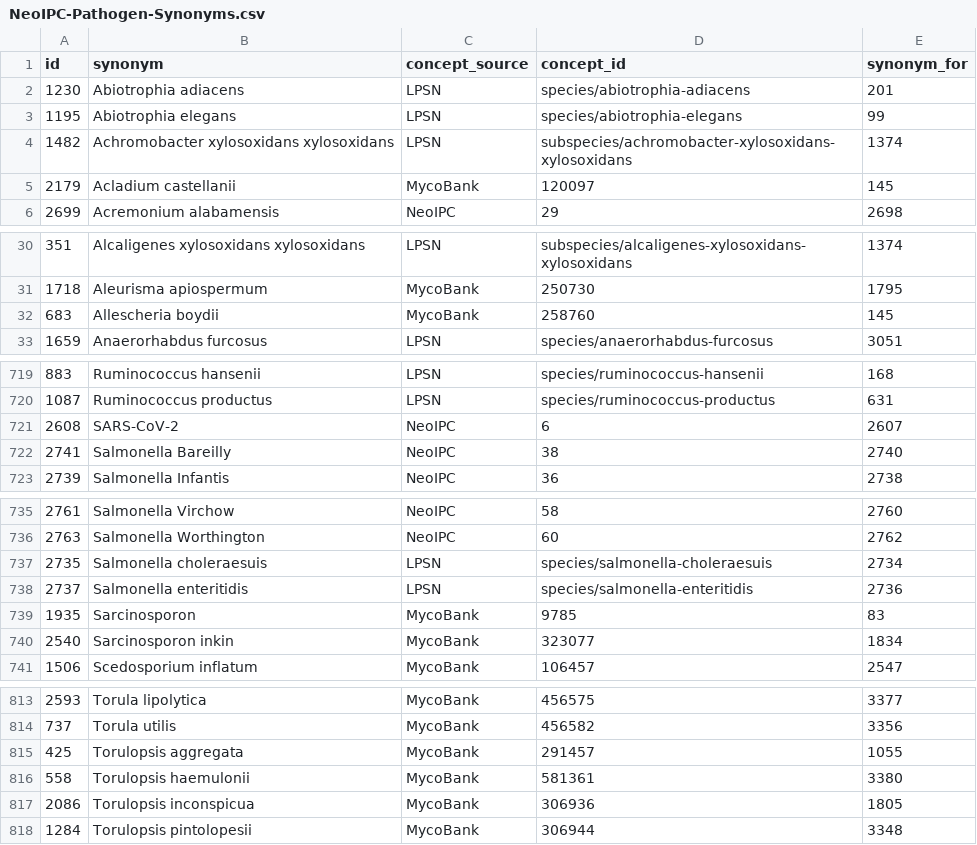
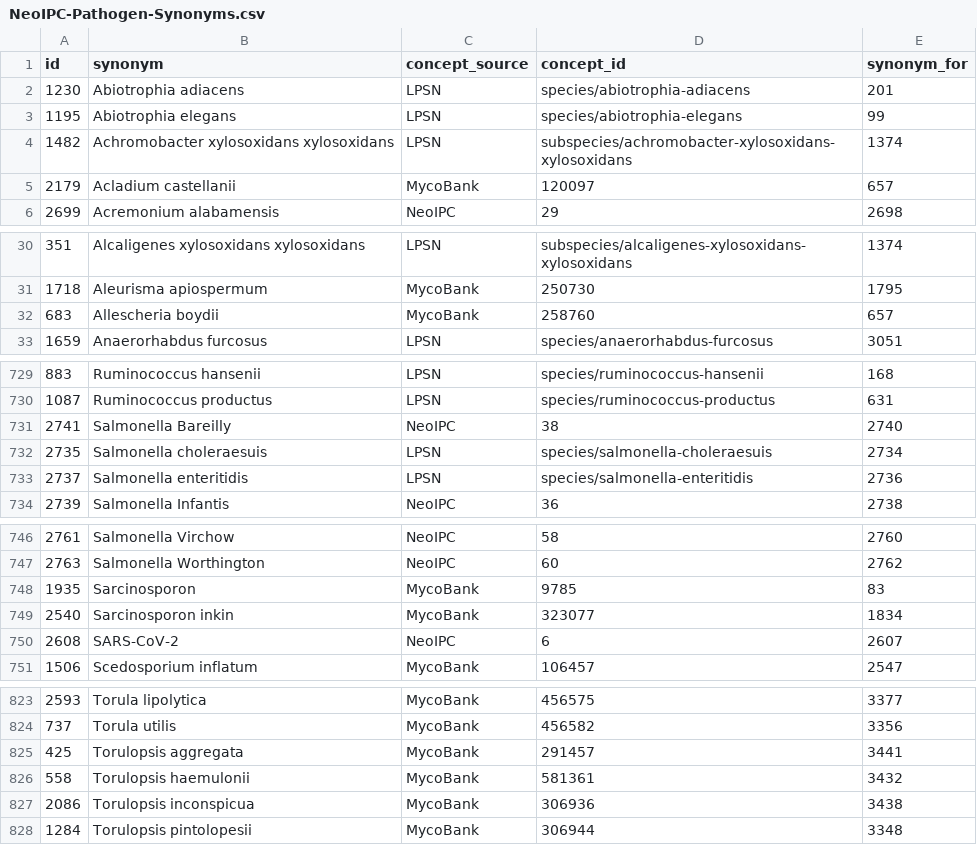
Before and after one commit to Brar/Surveillance-Toolkit, a CSV file: metadata/common/pathogens/NeoIPC-Pathogen-Synonyms.csv, drawn as a sheet; only a part is shown, gaps mark what is left out; the diff covers the shown part only.

```diff
--- a/metadata/common/pathogens/NeoIPC-Pathogen-Synonyms.csv
+++ b/metadata/common/pathogens/NeoIPC-Pathogen-Synonyms.csv
@@ -4,3 +4,3 @@ id,synonym,concept_source,concept_id,synonym_for
 1482,Achromobacter xylosoxidans xylosoxidans,LPSN,subspecies/achromobacter-xylosoxidans-xylosoxidans,1374
-2179,Acladium castellanii,MycoBank,120097,145
+2179,Acladium castellanii,MycoBank,120097,657
 2699,Acremonium alabamensis,NeoIPC,29,2698
@@ -31,3 +31,3 @@ id,synonym,concept_source,concept_id,synonym_for
 1718,Aleurisma apiospermum,MycoBank,250730,1795
-683,Allescheria boydii,MycoBank,258760,145
+683,Allescheria boydii,MycoBank,258760,657
 1659,Anaerorhabdus furcosus,LPSN,species/anaerorhabdus-furcosus,3051
@@ -720,4 +730,5 @@ id,synonym,concept_source,concept_id,synonym_for
 1087,Ruminococcus productus,LPSN,species/ruminococcus-productus,631
-2608,SARS-CoV-2,NeoIPC,6,2607
 2741,Salmonella Bareilly,NeoIPC,38,2740
+2735,Salmonella choleraesuis,LPSN,species/salmonella-choleraesuis,2734
+2737,Salmonella enteritidis,LPSN,species/salmonella-enteritidis,2736
 2739,Salmonella Infantis,NeoIPC,36,2738
@@ -736,6 +747,5 @@ id,synonym,concept_source,concept_id,synonym_for
 2763,Salmonella Worthington,NeoIPC,60,2762
-2735,Salmonella choleraesuis,LPSN,species/salmonella-choleraesuis,2734
-2737,Salmonella enteritidis,LPSN,species/salmonella-enteritidis,2736
 1935,Sarcinosporon,MycoBank,9785,83
 2540,Sarcinosporon inkin,MycoBank,323077,1834
+2608,SARS-CoV-2,NeoIPC,6,2607
 1506,Scedosporium inflatum,MycoBank,106457,2547
@@ -814,5 +824,5 @@ id,synonym,concept_source,concept_id,synonym_for
 737,Torula utilis,MycoBank,456582,3356
-425,Torulopsis aggregata,MycoBank,291457,1055
-558,Torulopsis haemulonii,MycoBank,581361,3380
-2086,Torulopsis inconspicua,MycoBank,306936,1805
+425,Torulopsis aggregata,MycoBank,291457,3441
+558,Torulopsis haemulonii,MycoBank,581361,3432
+2086,Torulopsis inconspicua,MycoBank,306936,3438
 1284,Torulopsis pintolopesii,MycoBank,306944,3348
```
Also changed, not shown: 11 added rows, 1 removed row, 3 moved rows and 4 edited cells elsewhere in this file, 1 other file.
